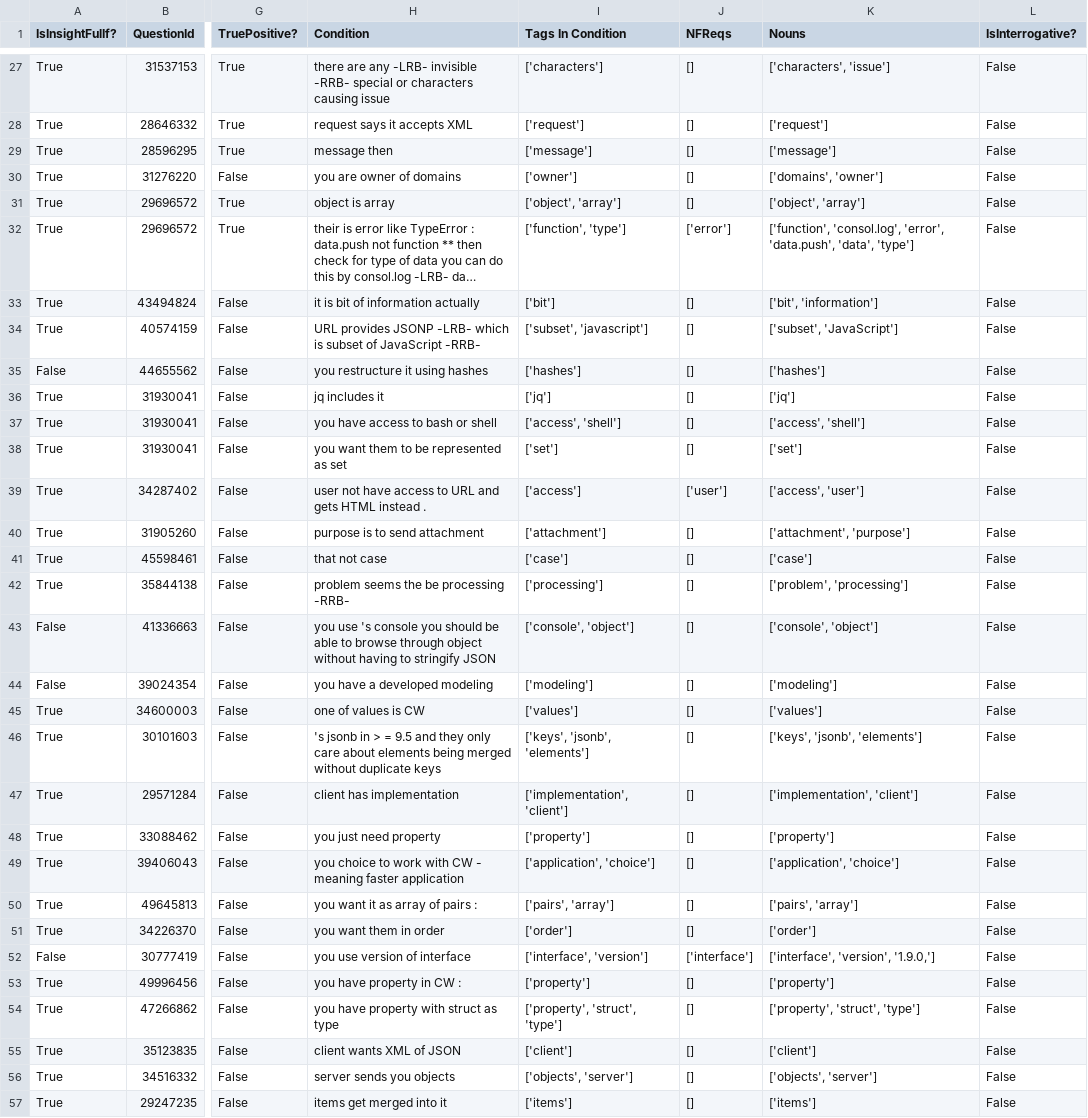
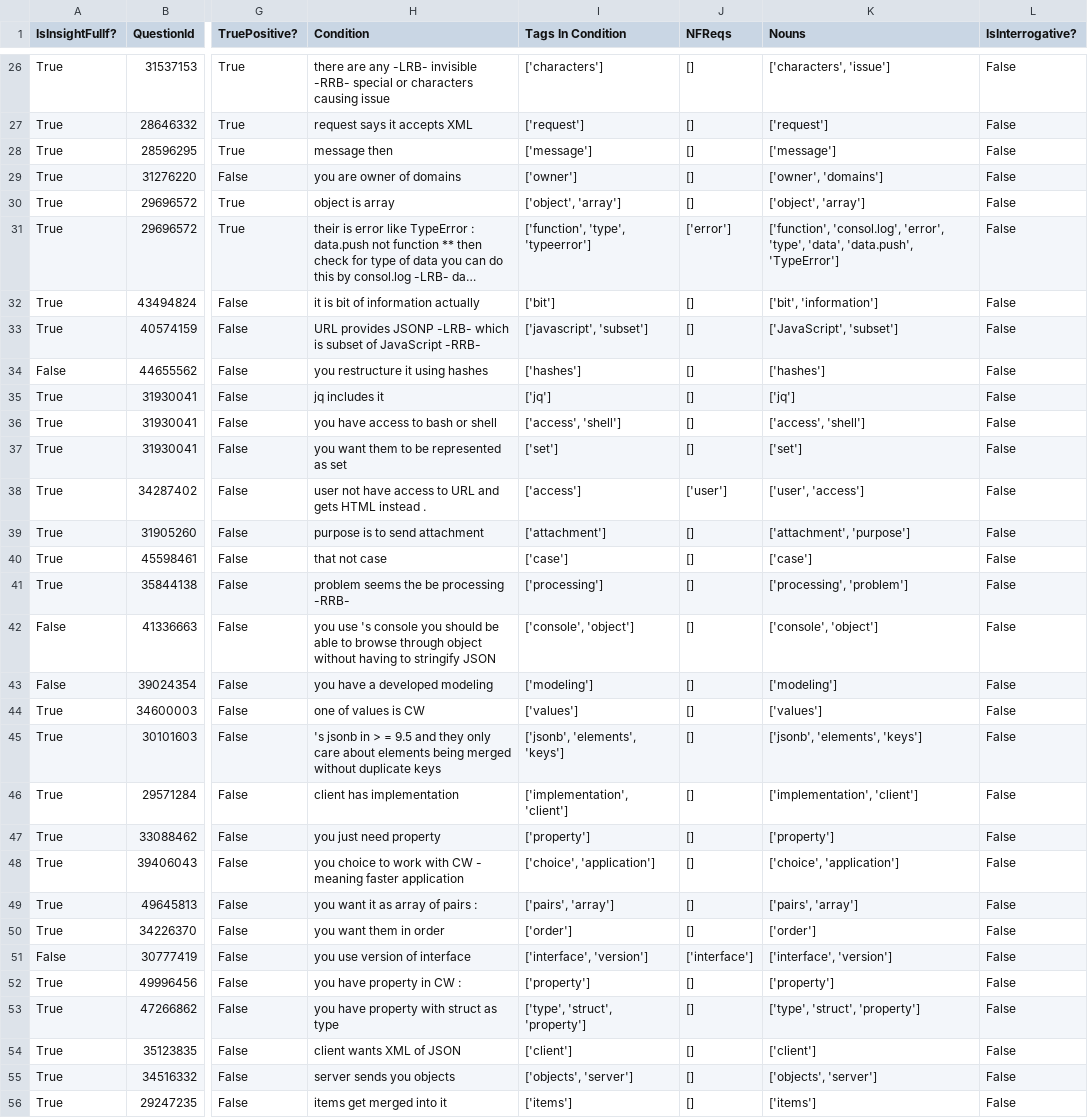
Before and after one commit to ualberta-smr/StackOverflowNavCues, a CSV file: benchmark/results/H1_H2_H3_H4_H5_H6.csv, drawn as a sheet; only a part is shown, gaps mark what is left out; long unchanged cells end in …; addresses are those after the commit; the diff covers the shown part only; the diff names each change by its address in the sheet, - before the commit and + after, or states it on an @@ line.

```diff
--- a/benchmark/results/H1_H2_H3_H4_H5_H6.csv
+++ b/benchmark/results/H1_H2_H3_H4_H5_H6.csv
-K29 (Nouns): ['domains', 'owner']
+K29 (Nouns): ['owner', 'domains']
-I31 (Tags In Condition): ['function', 'type']
+I31 (Tags In Condition): ['function', 'type', 'typeerror']
-K31 (Nouns): …'consol.log', 'error', 'data.push', 'data', 'type']
+K31 (Nouns): …'consol.log', 'error', 'type', 'data', 'data.push', 'TypeError']
-I33 (Tags In Condition): ['subset', 'javascript']
+I33 (Tags In Condition): ['javascript', 'subset']
-K33 (Nouns): ['subset', 'JavaScript']
+K33 (Nouns): ['JavaScript', 'subset']
-K38 (Nouns): ['access', 'user']
+K38 (Nouns): ['user', 'access']
-K41 (Nouns): ['problem', 'processing']
+K41 (Nouns): ['processing', 'problem']
-I45 (Tags In Condition): ['keys', 'jsonb', 'elements']
+I45 (Tags In Condition): ['jsonb', 'elements', 'keys']
-K45 (Nouns): ['keys', 'jsonb', 'elements']
+K45 (Nouns): ['jsonb', 'elements', 'keys']
-I48 (Tags In Condition): ['application', 'choice']
+I48 (Tags In Condition): ['choice', 'application']
-K48 (Nouns): ['application', 'choice']
+K48 (Nouns): ['choice', 'application']
-K51 (Nouns): ['interface', 'version', '1.9.0,']
+K51 (Nouns): ['interface', 'version']
-I53 (Tags In Condition): ['property', 'struct', 'type']
+I53 (Tags In Condition): ['type', 'struct', 'property']
-K53 (Nouns): ['property', 'struct', 'type']
+K53 (Nouns): ['type', 'struct', 'property']
```
Also changed, not shown: 1 added row, 2 removed rows and 51 edited cells elsewhere in this file, benchmark/results/H1_H2_2.csv, benchmark/results/H1_H2_H3_H4_H5_H6_H7.csv, 7 other files.
